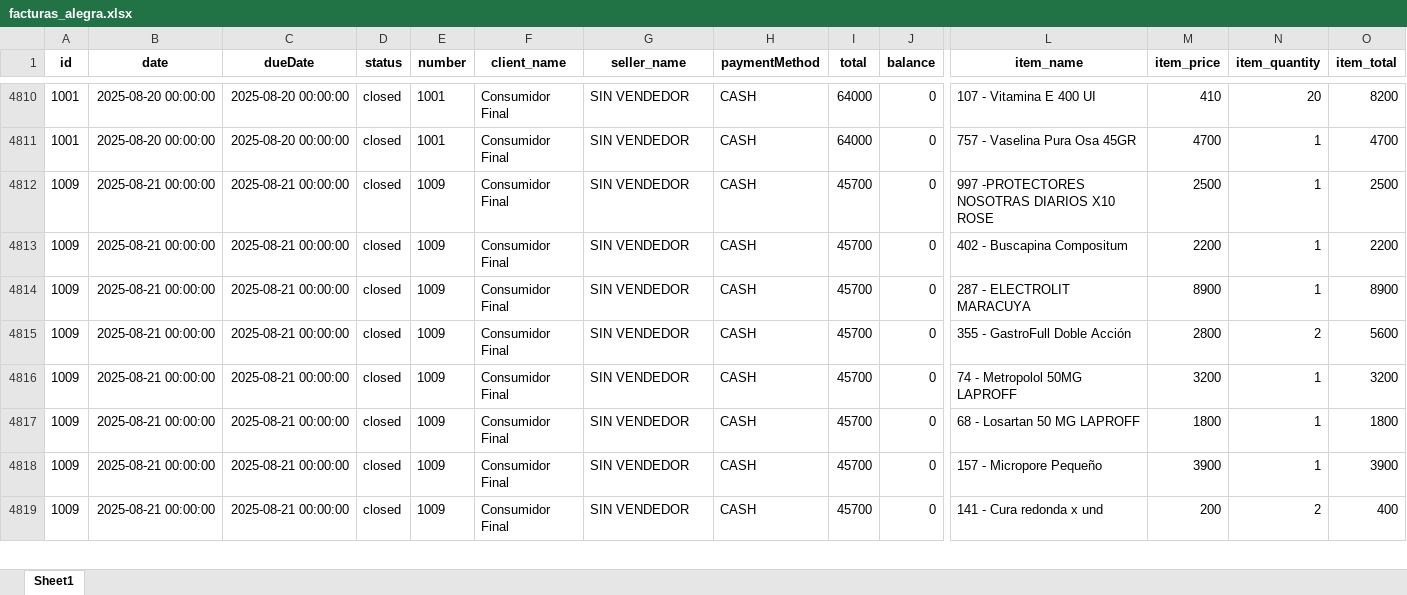
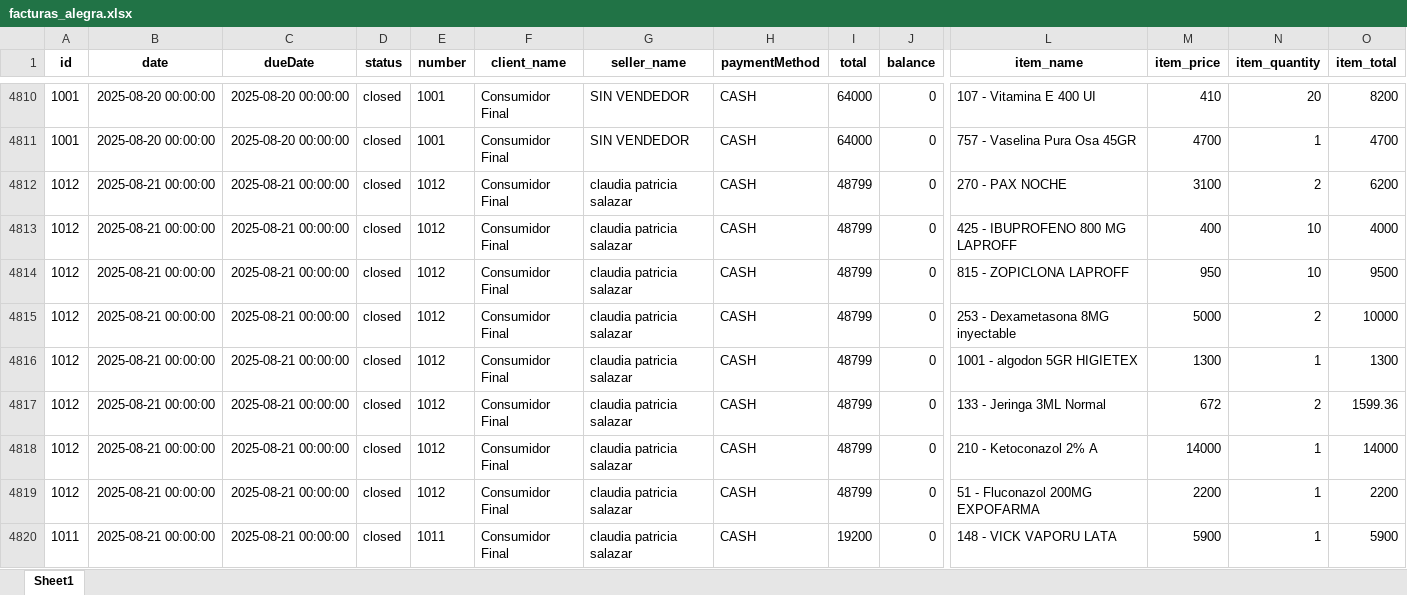
Before and after one commit to Sg0820/actualizar-facturas-alegra, an Excel workbook: facturas_alegra.xlsx, sheet Sheet1, drawn as a sheet; only a part is shown, gaps mark what is left out; the shorter side is filled out with more unchanged rows; values as stored, in another font and other column widths than the file's, no borders; rows hold the shown columns only; the diff covers the shown part only; the diff names each change by its address in the sheet, - before the commit and + after, or states it on an @@ line.

```diff
--- a/facturas_alegra.xlsx (sheet Sheet1)
+++ b/facturas_alegra.xlsx (sheet Sheet1)
+row 4812: 1012 | 2025-08-21 00:00:00 | 2025-08-21 00:00:00 | closed | 1012 | Consumidor Final | claudia patricia salazar | CASH | 48799 | 0 | 270 - PAX NOCHE | 3100 | 2 | 6200
+row 4813: 1012 | 2025-08-21 00:00:00 | 2025-08-21 00:00:00 | closed | 1012 | Consumidor Final | claudia patricia salazar | CASH | 48799 | 0 | 425 - IBUPROFENO 800 MG LAPROFF | 400 | 10 | 4000
+row 4814: 1012 | 2025-08-21 00:00:00 | 2025-08-21 00:00:00 | closed | 1012 | Consumidor Final | claudia patricia salazar | CASH | 48799 | 0 | 815 - ZOPICLONA LAPROFF | 950 | 10 | 9500
+row 4815: 1012 | 2025-08-21 00:00:00 | 2025-08-21 00:00:00 | closed | 1012 | Consumidor Final | claudia patricia salazar | CASH | 48799 | 0 | 253 - Dexametasona 8MG inyectable | 5000 | 2 | 10000
+row 4816: 1012 | 2025-08-21 00:00:00 | 2025-08-21 00:00:00 | closed | 1012 | Consumidor Final | claudia patricia salazar | CASH | 48799 | 0 | 1001 - algodon 5GR HIGIETEX | 1300 | 1 | 1300
+row 4817: 1012 | 2025-08-21 00:00:00 | 2025-08-21 00:00:00 | closed | 1012 | Consumidor Final | claudia patricia salazar | CASH | 48799 | 0 | 133 - Jeringa 3ML Normal | 672 | 2 | 1599.36
+row 4818: 1012 | 2025-08-21 00:00:00 | 2025-08-21 00:00:00 | closed | 1012 | Consumidor Final | claudia patricia salazar | CASH | 48799 | 0 | 210 - Ketoconazol 2% A | 14000 | 1 | 14000
+row 4819: 1012 | 2025-08-21 00:00:00 | 2025-08-21 00:00:00 | closed | 1012 | Consumidor Final | claudia patricia salazar | CASH | 48799 | 0 | 51 - Fluconazol 200MG EXPOFARMA | 2200 | 1 | 2200
+row 4820: 1011 | 2025-08-21 00:00:00 | 2025-08-21 00:00:00 | closed | 1011 | Consumidor Final | claudia patricia salazar | CASH | 19200 | 0 | 148 - VICK VAPORU LATA | 5900 | 1 | 5900
```
Also changed, not shown: 12 added rows elsewhere in this sheet, inventario_alegra.xlsx.
